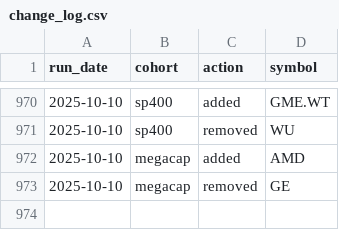
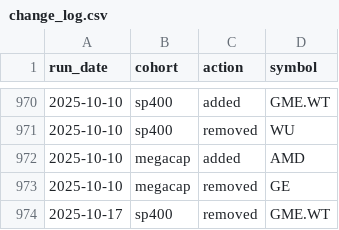
Before and after one commit to zacseidel/momentum6, a CSV file: data/universe/change_log.csv, drawn as a sheet; only a part is shown, gaps mark what is left out.

```diff
--- a/data/universe/change_log.csv
+++ b/data/universe/change_log.csv
@@ -973 +973,2 @@ run_date,cohort,action,symbol
 2025-10-10,megacap,removed,GE
+2025-10-17,sp400,removed,GME.WT
```
Also changed, not shown: data/universe/megacap.csv, data/universe/sp400.csv, 4 other files.
